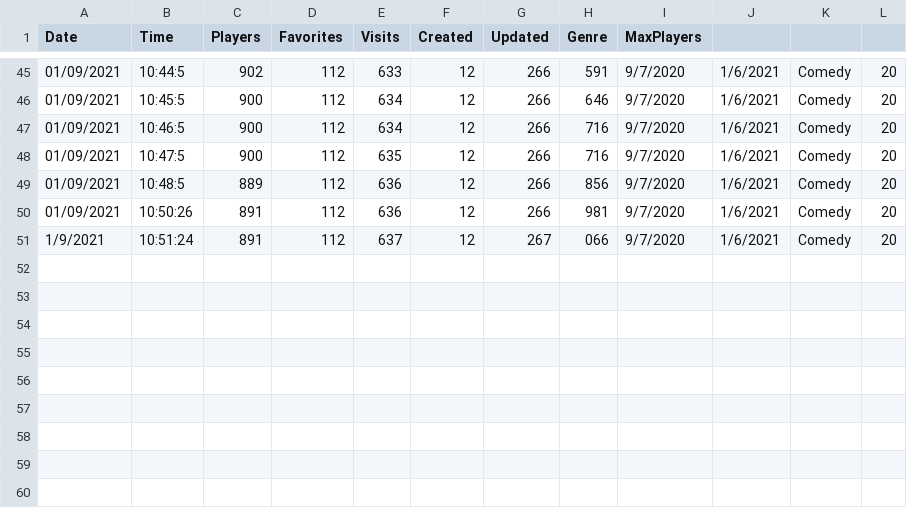
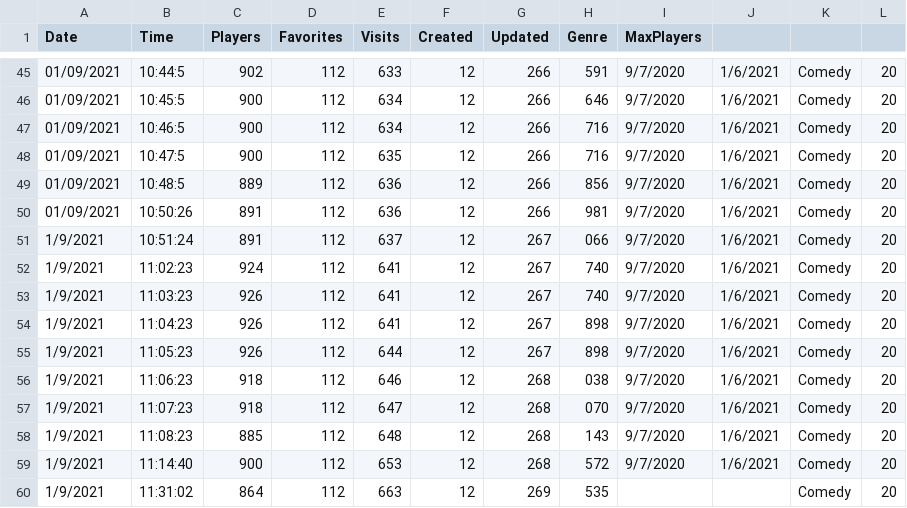
Before and after one commit to iohgoodness/Scraping, a CSV file: output.csv, drawn as a sheet; only a part is shown, gaps mark what is left out.

```diff
--- a/output.csv
+++ b/output.csv
@@ -51 +51,10 @@ Date,Time,Players,Favorites,Visits,Created,Updated,Genre,MaxPlayers
 1/9/2021,10:51:24,891,112,637,12,267,066,9/7/2020,1/6/2021,Comedy,20
+1/9/2021,11:02:23,924,112,641,12,267,740,9/7/2020,1/6/2021,Comedy,20
+1/9/2021,11:03:23,926,112,641,12,267,740,9/7/2020,1/6/2021,Comedy,20
+1/9/2021,11:04:23,926,112,641,12,267,898,9/7/2020,1/6/2021,Comedy,20
+1/9/2021,11:05:23,926,112,644,12,267,898,9/7/2020,1/6/2021,Comedy,20
+1/9/2021,11:06:23,918,112,646,12,268,038,9/7/2020,1/6/2021,Comedy,20
+1/9/2021,11:07:23,918,112,647,12,268,070,9/7/2020,1/6/2021,Comedy,20
+1/9/2021,11:08:23,885,112,648,12,268,143,9/7/2020,1/6/2021,Comedy,20
+1/9/2021,11:14:40,900,112,653,12,268,572,9/7/2020,1/6/2021,Comedy,20
+1/9/2021,11:31:02,864,112,663,12,269,535,,,Comedy,20
```
Also changed, not shown: 1 other file.
